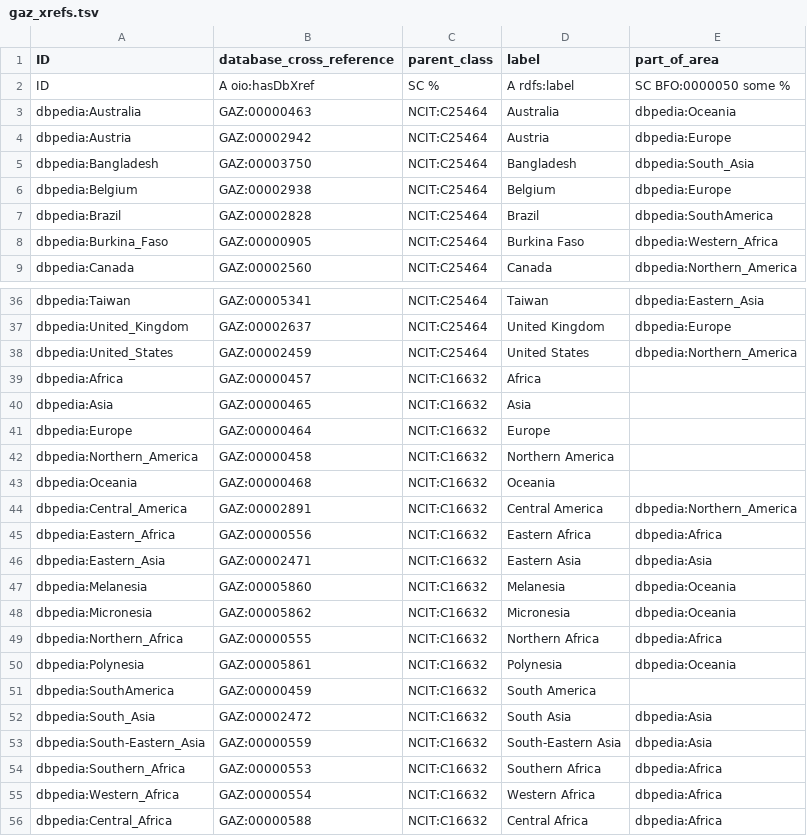
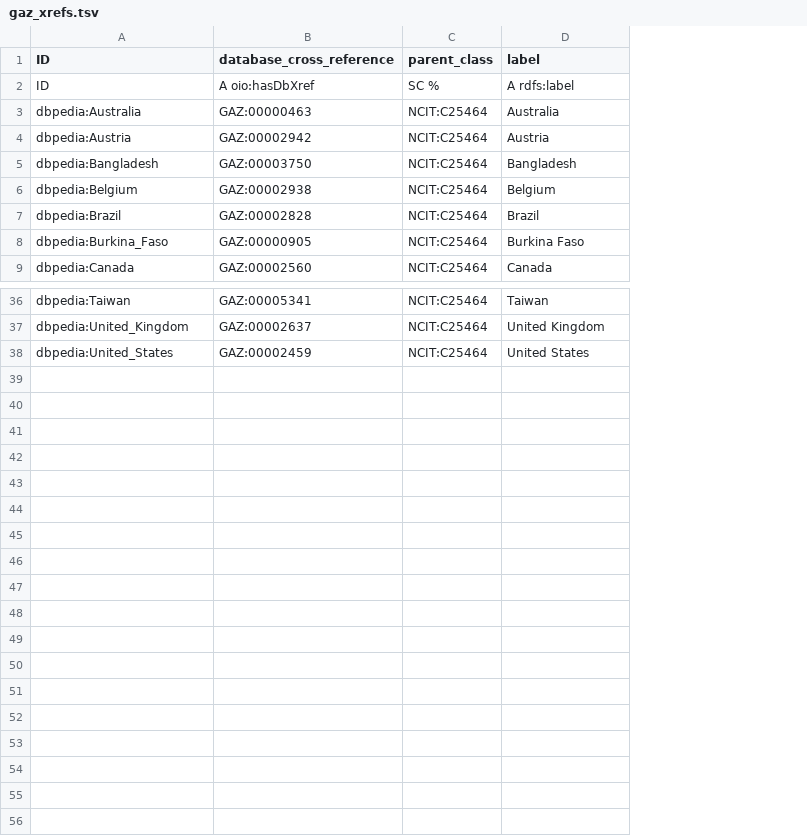
Before and after one commit to EBISPOT/cohort-ontology, a TSV file: src/templates/gaz_xrefs.tsv, drawn as a sheet; only a part is shown, gaps mark what is left out; the diff names each change by its address in the sheet, - before the commit and + after, or states it on an @@ line.

Commit message:
Add dbpedia/oio prefixes and prune GAZ xrefs
Add dbpedia and oio prefix mappings to COHO_PREFIX in coho.Makefile so ROBOT can resolve dbpedia: and oio: CURIEs. Bump gaz_xrefs.owl release/version to 2026-05-18 and remove numerous DBpedia aggregate region declarations and part_of (BFO_0000050) axioms, pruning higher-level regional classes and related annotations. Update gaz_xrefs.tsv template to drop the part_of_area column and remove the corresponding region rows to match the simplified OWL component. These changes simplify the GAZ xrefs component and align the CSV template with the pruned ontology.

```diff
--- a/src/templates/gaz_xrefs.tsv
+++ b/src/templates/gaz_xrefs.tsv
-column E (part_of_area), rows 2-9: SC BFO:0000050 some % | dbpedia:Oceania | dbpedia:Europe | dbpedia:South_Asia | dbpedia:Europe | dbpedia:SouthAmerica | dbpedia:Western_Africa | dbpedia:Northern_America; rows 36-38: dbpedia:Eastern_Asia | dbpedia:Europe | dbpedia:Northern_America
-row 39: dbpedia:Africa | GAZ:00000457 | NCIT:C16632 | Africa
-row 40: dbpedia:Asia | GAZ:00000465 | NCIT:C16632 | Asia
-row 41: dbpedia:Europe | GAZ:00000464 | NCIT:C16632 | Europe
-row 42: dbpedia:Northern_America | GAZ:00000458 | NCIT:C16632 | Northern America
-row 43: dbpedia:Oceania | GAZ:00000468 | NCIT:C16632 | Oceania
-row 44: dbpedia:Central_America | GAZ:00002891 | NCIT:C16632 | Central America | dbpedia:Northern_America
-row 45: dbpedia:Eastern_Africa | GAZ:00000556 | NCIT:C16632 | Eastern Africa | dbpedia:Africa
-row 46: dbpedia:Eastern_Asia | GAZ:00002471 | NCIT:C16632 | Eastern Asia | dbpedia:Asia
-row 47: dbpedia:Melanesia | GAZ:00005860 | NCIT:C16632 | Melanesia | dbpedia:Oceania
-row 48: dbpedia:Micronesia | GAZ:00005862 | NCIT:C16632 | Micronesia | dbpedia:Oceania
-row 49: dbpedia:Northern_Africa | GAZ:00000555 | NCIT:C16632 | Northern Africa | dbpedia:Africa
-row 50: dbpedia:Polynesia | GAZ:00005861 | NCIT:C16632 | Polynesia | dbpedia:Oceania
-row 51: dbpedia:SouthAmerica | GAZ:00000459 | NCIT:C16632 | South America
-row 52: dbpedia:South_Asia | GAZ:00002472 | NCIT:C16632 | South Asia | dbpedia:Asia
-row 53: dbpedia:South-Eastern_Asia | GAZ:00000559 | NCIT:C16632 | South-Eastern Asia | dbpedia:Asia
-row 54: dbpedia:Southern_Africa | GAZ:00000553 | NCIT:C16632 | Southern Africa | dbpedia:Africa
-row 55: dbpedia:Western_Africa | GAZ:00000554 | NCIT:C16632 | Western Africa | dbpedia:Africa
-row 56: dbpedia:Central_Africa | GAZ:00000588 | NCIT:C16632 | Central Africa | dbpedia:Africa
```
Also changed, not shown: 2 other files.
